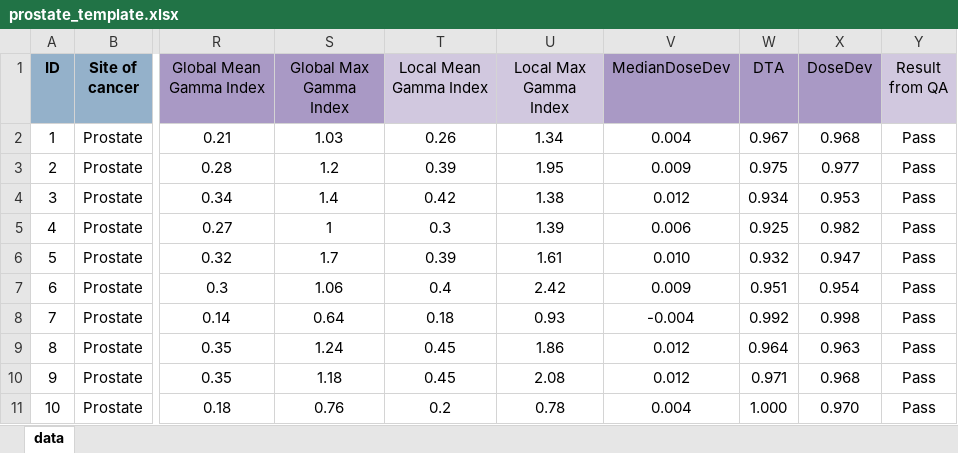
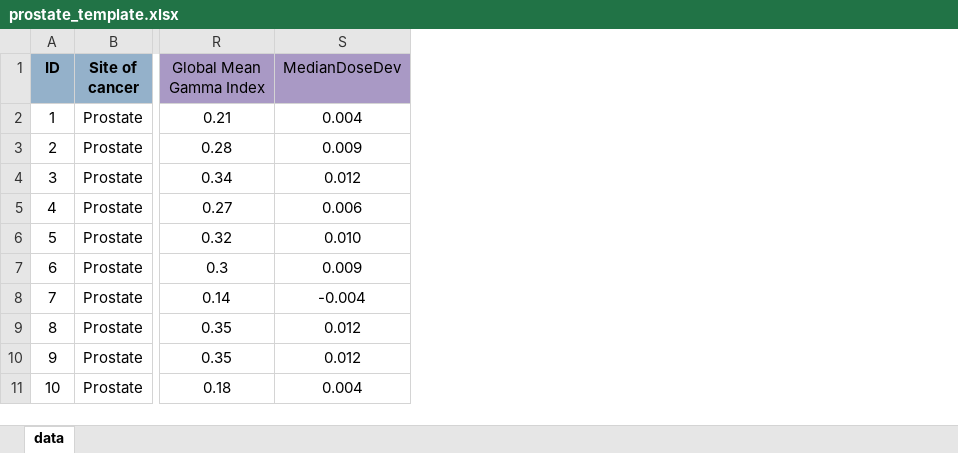
Before and after one commit to AEvgeneia/SPC_GUI_Scientific_Tool, an Excel workbook: input_example/prostate_template.xlsx, sheet data, drawn as a sheet; only a part is shown, gaps mark what is left out; values as stored, in another font and other column widths than the file's, no borders; conditional formats not drawn; the diff names each change by its address in the sheet, - before the commit and + after, or states it on an @@ line.

Commit message:
Add files via upload

```diff
--- a/input_example/prostate_template.xlsx (sheet data)
+++ b/input_example/prostate_template.xlsx (sheet data)
-column S (Global Max Gamma Index), rows 2-11: 1.03 | 1.2 | 1.4 | 1 | 1.7 | 1.06 | 0.64 | 1.24 | 1.18 | 0.76
-column T (Local Mean Gamma Index), rows 2-11: 0.26 | 0.39 | 0.42 | 0.3 | 0.39 | 0.4 | 0.18 | 0.45 | 0.45 | 0.2
-column U (Local Max Gamma Index), rows 2-11: 1.34 | 1.95 | 1.38 | 1.39 | 1.61 | 2.42 | 0.93 | 1.86 | 2.08 | 0.78
-column W (DTA), rows 2-11: 0.967 | 0.975 | 0.934 | 0.925 | 0.932 | 0.951 | 0.992 | 0.964 | 0.971 | 1.000
-column X (DoseDev), rows 2-11: 0.968 | 0.977 | 0.953 | 0.982 | 0.947 | 0.954 | 0.998 | 0.963 | 0.968 | 0.970
-column Y (Result from QA), rows 2-11: all Pass
```
